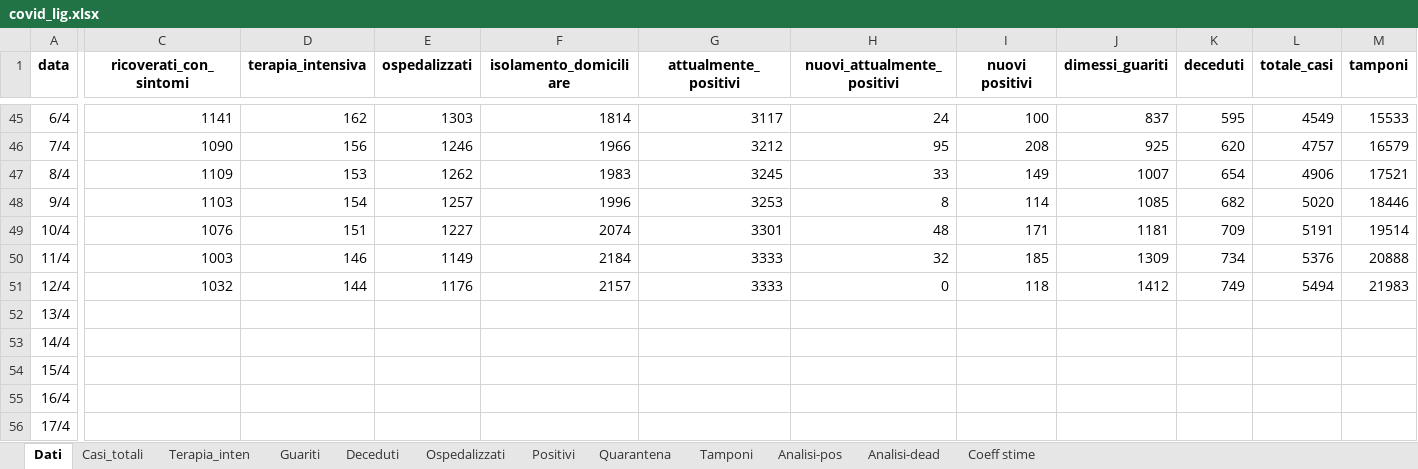
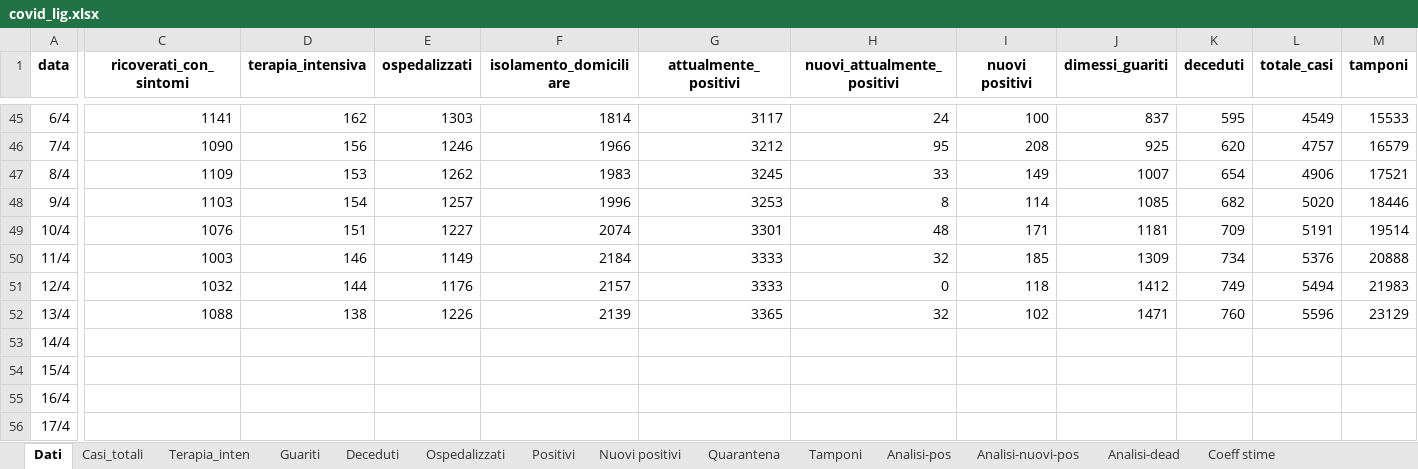
Before and after one commit to mattecarpa/Covid19, an Excel workbook: covid_lig.xlsx, sheet Dati, drawn as a sheet; only a part is shown, gaps mark what is left out; values as stored, in another font and other column widths than the file's, no borders; the diff names each change by its address in the sheet, - before the commit and + after, or states it on an @@ line.

```diff
--- a/covid_lig.xlsx (sheet Dati)
+++ b/covid_lig.xlsx (sheet Dati)
+sheet tab: Nuovi positivi
+sheet tab: Analisi-nuovi-pos
-C52 (ricoverati_con_sintomi): (empty)
+C52 (ricoverati_con_sintomi): 1088
-D52 (terapia_intensiva): (empty)
+D52 (terapia_intensiva): 138
-E52 (ospedalizzati): (empty)
+E52 (ospedalizzati): 1226
-F52 (isolamento_domiciliare): (empty)
+F52 (isolamento_domiciliare): 2139
-G52 (attualmente_positivi): (empty)
+G52 (attualmente_positivi): 3365
-H52 (nuovi_attualmente_positivi): (empty)
+H52 (nuovi_attualmente_positivi): 32
-I52 (nuovi positivi): (empty)
+I52 (nuovi positivi): 102
-J52 (dimessi_guariti): (empty)
+J52 (dimessi_guariti): 1471
-K52 (deceduti): (empty)
+K52 (deceduti): 760
-L52 (totale_casi): (empty)
+L52 (totale_casi): 5596
-M52 (tamponi): (empty)
+M52 (tamponi): 23129
```
Also changed, not shown: sheet Analisi-pos, sheet Analisi-dead, sheet Tamponi, sheet Terapia_inten, sheet Deceduti, sheet Guariti, 5 more sheets, charts or pictures.
